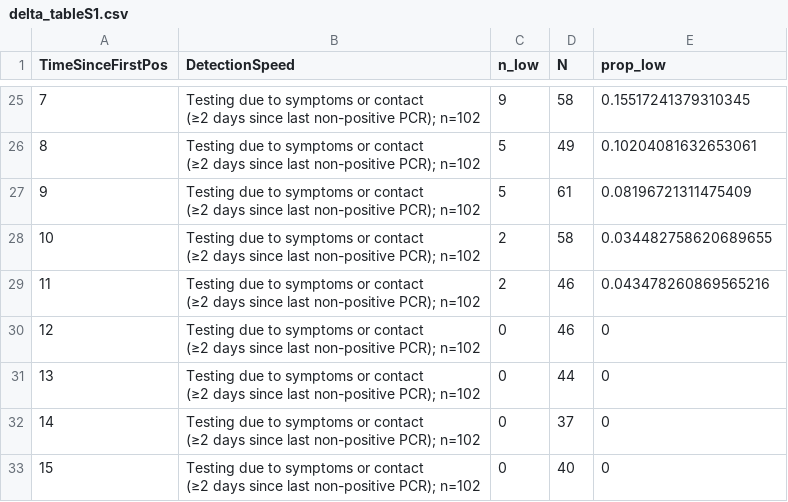
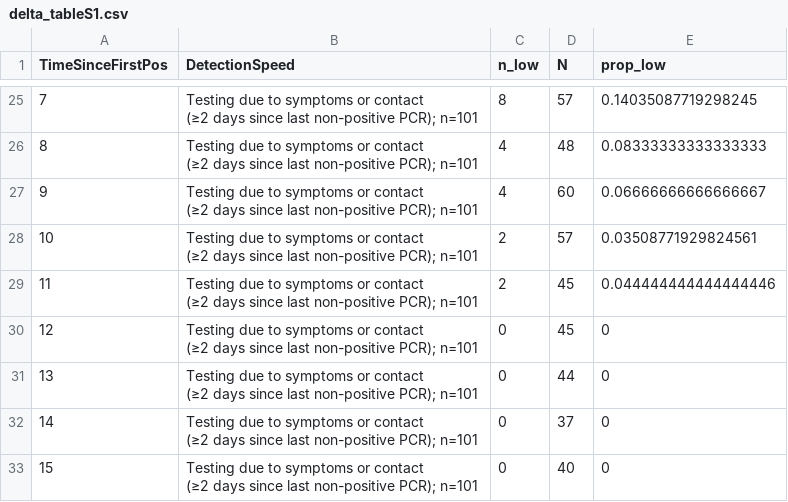
Before and after one commit to gradlab/CtTrajectories_Omicron, a CSV file: figures/preprint/Ct_threshold_30_inconclusivesTRUE/delta_tableS1.csv, drawn as a sheet; only a part is shown, gaps mark what is left out; the diff covers the shown part only.

```diff
--- a/figures/preprint/Ct_threshold_30_inconclusivesTRUE/delta_tableS1.csv
+++ b/figures/preprint/Ct_threshold_30_inconclusivesTRUE/delta_tableS1.csv
@@ -32,18 +32,18 @@ TimeSinceFirstPos,DetectionSpeed,n_low,N,prop_low
-7,"Testing due to symptoms or contact
-(≥2 days since last non-positive PCR); n=102",9,58,0.15517241379310345
-8,"Testing due to symptoms or contact
-(≥2 days since last non-positive PCR); n=102",5,49,0.10204081632653061
-9,"Testing due to symptoms or contact
-(≥2 days since last non-positive PCR); n=102",5,61,0.08196721311475409
-10,"Testing due to symptoms or contact
-(≥2 days since last non-positive PCR); n=102",2,58,0.034482758620689655
-11,"Testing due to symptoms or contact
-(≥2 days since last non-positive PCR); n=102",2,46,0.043478260869565216
-12,"Testing due to symptoms or contact
-(≥2 days since last non-positive PCR); n=102",0,46,0
-13,"Testing due to symptoms or contact
-(≥2 days since last non-positive PCR); n=102",0,44,0
-14,"Testing due to symptoms or contact
-(≥2 days since last non-positive PCR); n=102",0,37,0
-15,"Testing due to symptoms or contact
-(≥2 days since last non-positive PCR); n=102",0,40,0
+7,"Testing due to symptoms or contact
+(≥2 days since last non-positive PCR); n=101",8,57,0.14035087719298245
+8,"Testing due to symptoms or contact
+(≥2 days since last non-positive PCR); n=101",4,48,0.08333333333333333
+9,"Testing due to symptoms or contact
+(≥2 days since last non-positive PCR); n=101",4,60,0.06666666666666667
+10,"Testing due to symptoms or contact
+(≥2 days since last non-positive PCR); n=101",2,57,0.03508771929824561
+11,"Testing due to symptoms or contact
+(≥2 days since last non-positive PCR); n=101",2,45,0.044444444444444446
+12,"Testing due to symptoms or contact
+(≥2 days since last non-positive PCR); n=101",0,45,0
+13,"Testing due to symptoms or contact
+(≥2 days since last non-positive PCR); n=101",0,44,0
+14,"Testing due to symptoms or contact
+(≥2 days since last non-positive PCR); n=101",0,37,0
+15,"Testing due to symptoms or contact
+(≥2 days since last non-positive PCR); n=101",0,40,0
```
Also changed, not shown: 55 edited cells elsewhere in this file, figures/preprint/Ct_threshold_25_inconclusivesFALSE/delta_tableS1.csv, figures/preprint/Ct_threshold_30_inconclusivesFALSE/delta_tableS1.csv, 19 other files.
